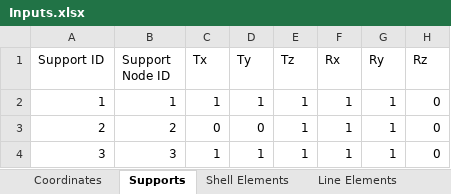
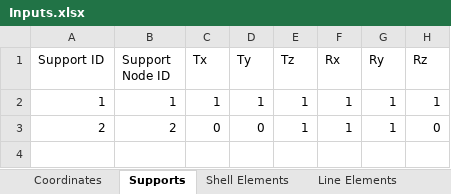
Before and after one commit to salihdenizunal/analysis-engine-3d, an Excel workbook: Input/Inputs.xlsx, sheet Supports, drawn as a sheet; values as stored, in another font and other column widths than the file's, no borders; the diff names each change by its address in the sheet, - before the commit and + after, or states it on an @@ line.

```diff
--- a/Input/Inputs.xlsx (sheet Supports)
+++ b/Input/Inputs.xlsx (sheet Supports)
-H2 (Rz): 0
+H2 (Rz): 1
-row 4: 3 | 3 | 1 | 1 | 1 | 1 | 1 | 0
```
Also changed, not shown: sheet Nonlinear Line Elements, sheet Coordinates, sheet Arc Length Parameters, sheet Nodal Load.
